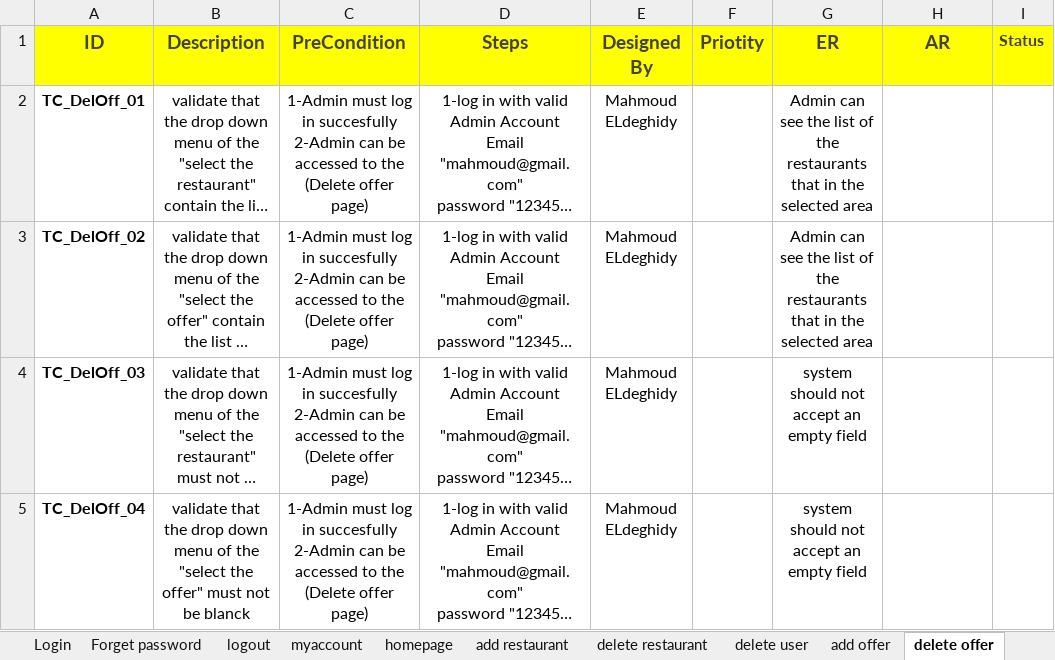
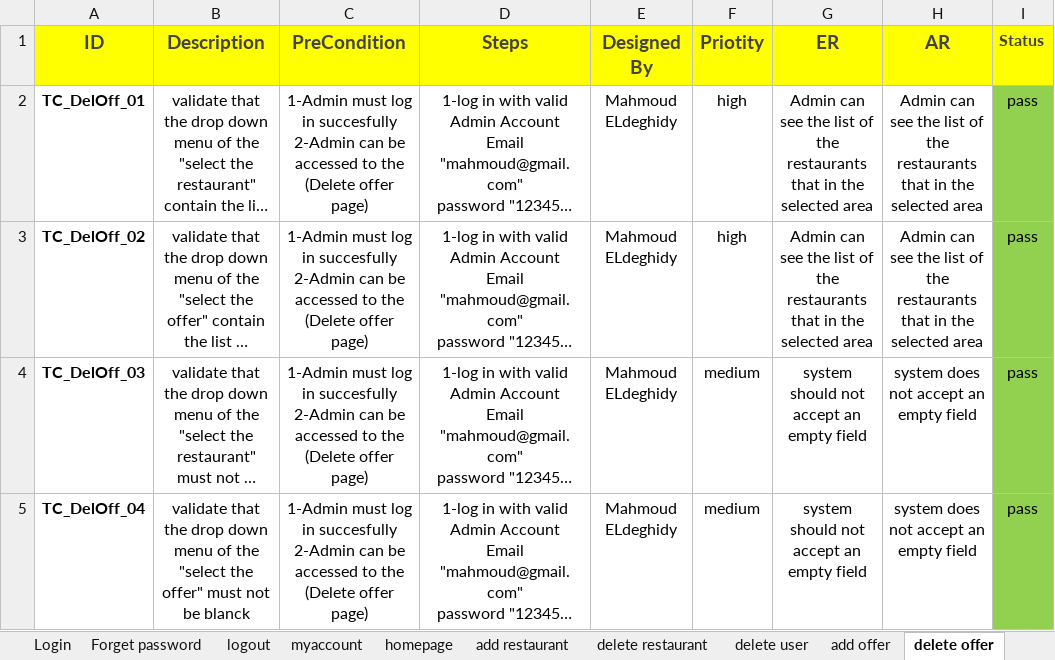
Before and after one commit to sohip-a/Foodies, an Excel workbook: 5-Testing/Test Case Report.xlsx, sheet delete offer, drawn as a sheet; long unchanged cells end in …; values as stored, in another font and other column widths than the file's, no borders; the diff names each change by its address in the sheet, - before the commit and + after, or states it on an @@ line.

```diff
--- a/5-Testing/Test Case Report.xlsx (sheet delete offer)
+++ b/5-Testing/Test Case Report.xlsx (sheet delete offer)
-F2:F3 (Priotity): (empty)
+F2:F3 (Priotity): high
-H2:H3 (AR): (empty)
+H2:H3 (AR): Admin can see the list of the restaurants that in the selected area
-I2:I5 (Status): (empty)
+I2:I5 (Status): pass
-I2:I5 fill: none
+I2:I5 fill: #92D050
-F4:F5 (Priotity): (empty)
+F4:F5 (Priotity): medium
-H4:H5 (AR): (empty)
+H4:H5 (AR): system does not accept an empty field
```
Also changed, not shown: sheet add offer, other sheet tabs.
